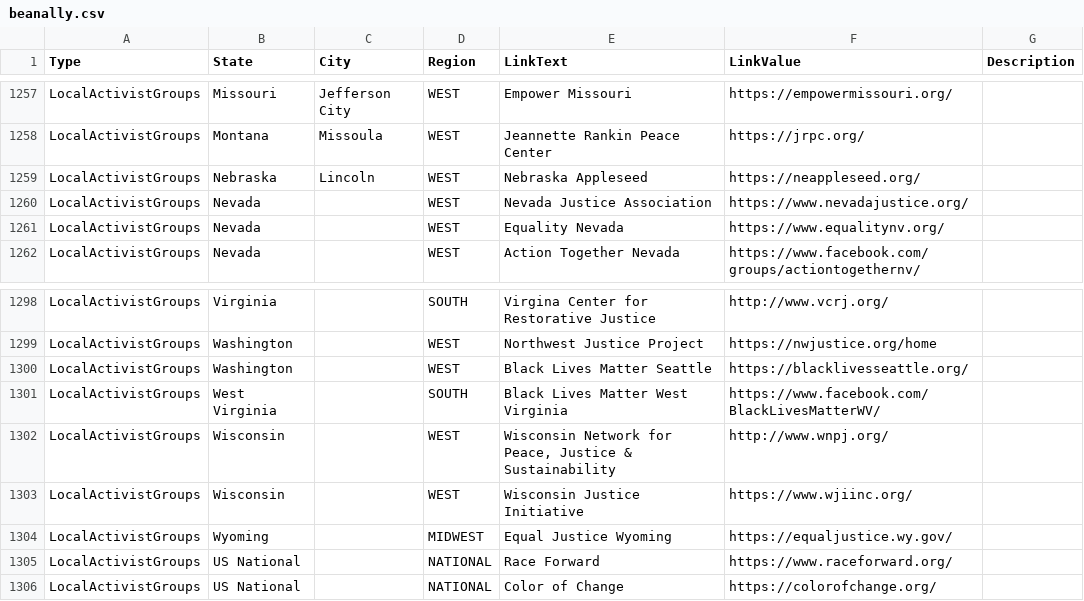
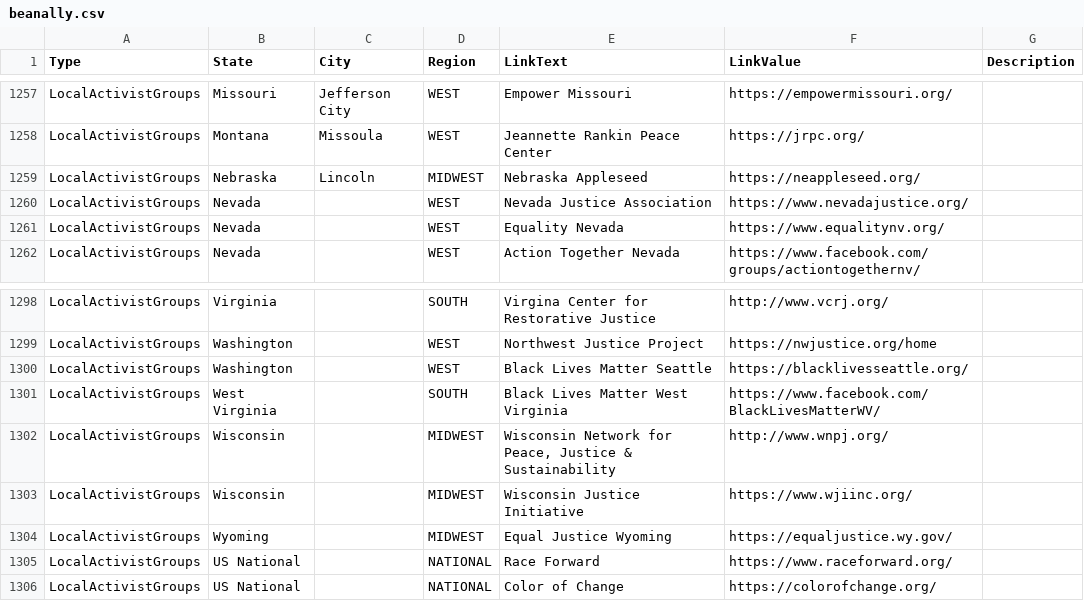
Before and after one commit to duallain/beanally, a CSV file: beanally.csv, drawn as a sheet; only a part is shown, gaps mark what is left out.

```diff
--- a/beanally.csv
+++ b/beanally.csv
@@ -1261,3 +1261,3 @@ LocalActivistGroups,Missouri,Jefferson City,WEST,Empower Missouri,https://empowe
 LocalActivistGroups,Montana,Missoula,WEST,Jeannette Rankin Peace Center,https://jrpc.org/,
-LocalActivistGroups,Nebraska,Lincoln,WEST ,Nebraska Appleseed,https://neappleseed.org/,
+LocalActivistGroups,Nebraska,Lincoln,MIDWEST,Nebraska Appleseed,https://neappleseed.org/,
 LocalActivistGroups,Nevada,,WEST,Nevada Justice Association,https://www.nevadajustice.org/,
@@ -1304,4 +1304,4 @@ LocalActivistGroups,Washington,,WEST,Black Lives Matter Seattle,https://blackliv
 LocalActivistGroups,West Virginia,,SOUTH,Black Lives Matter West Virginia,https://www.facebook.com/BlackLivesMatterWV/,
-LocalActivistGroups,Wisconsin,,WEST,"Wisconsin Network for Peace, Justice & Sustainability",http://www.wnpj.org/,
-LocalActivistGroups,Wisconsin,,WEST,Wisconsin Justice Initiative,https://www.wjiinc.org/,
+LocalActivistGroups,Wisconsin,,MIDWEST,"Wisconsin Network for Peace, Justice & Sustainability",http://www.wnpj.org/,
+LocalActivistGroups,Wisconsin,,MIDWEST,Wisconsin Justice Initiative,https://www.wjiinc.org/,
 LocalActivistGroups,Wyoming,,MIDWEST,Equal Justice Wyoming,https://equaljustice.wy.gov/,
```
